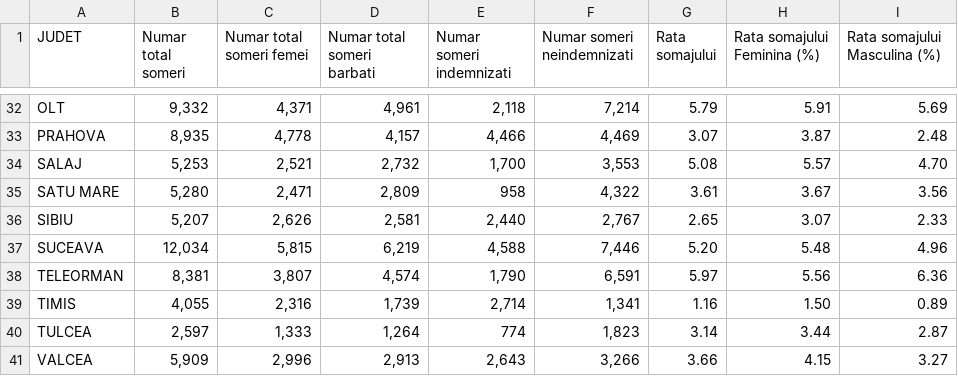
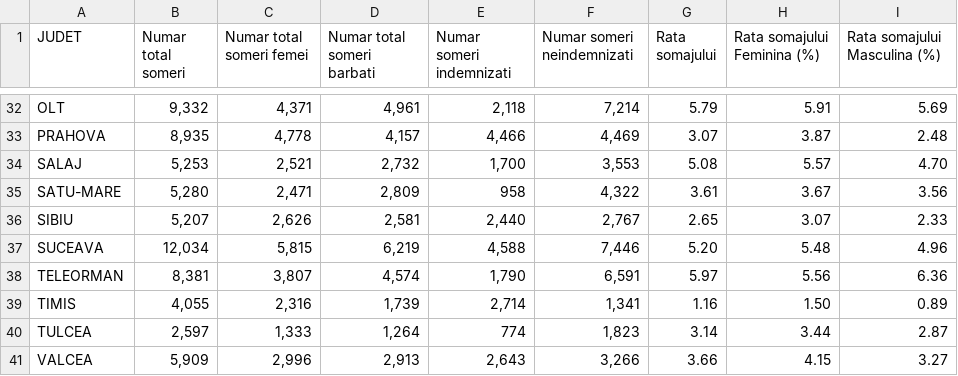
Before and after one commit to NichitaD/Unemployment-in-Romania-Dashboard, a CSV file: dist/files/someriOctombrie.csv, drawn as a sheet; only a part is shown, gaps mark what is left out.

```diff
--- a/dist/files/someriOctombrie.csv
+++ b/dist/files/someriOctombrie.csv
@@ -34,3 +34,3 @@ PRAHOVA," 8,935     "," 4,778     "," 4,157     "," 4,466     "," 4,469     ", 3
 SALAJ," 5,253     "," 2,521     "," 2,732     "," 1,700     "," 3,553     ", 5.08     , 5.57     , 4.70     ,
-SATU MARE," 5,280     "," 2,471     "," 2,809     ", 958     ," 4,322     ", 3.61     , 3.67     , 3.56     ,
+SATU-MARE," 5,280     "," 2,471     "," 2,809     ", 958     ," 4,322     ", 3.61     , 3.67     , 3.56     ,
 SIBIU," 5,207     "," 2,626     "," 2,581     "," 2,440     "," 2,767     ", 2.65     , 3.07     , 2.33     ,
```
Also changed, not shown: dist/files/someriIulie.csv, dist/files/someriNoiembrie.csv, 3 other files.
